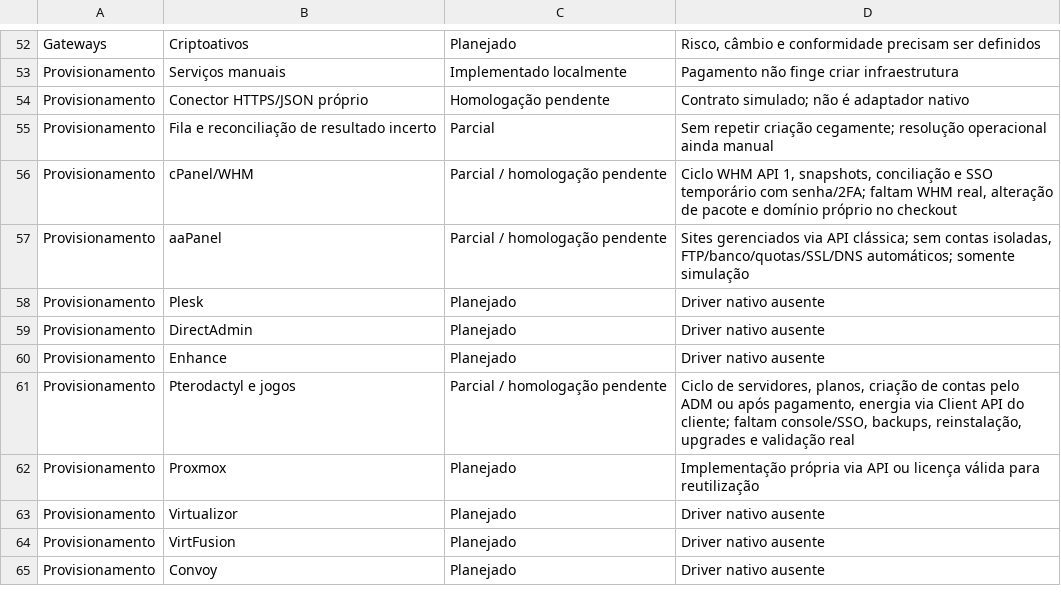
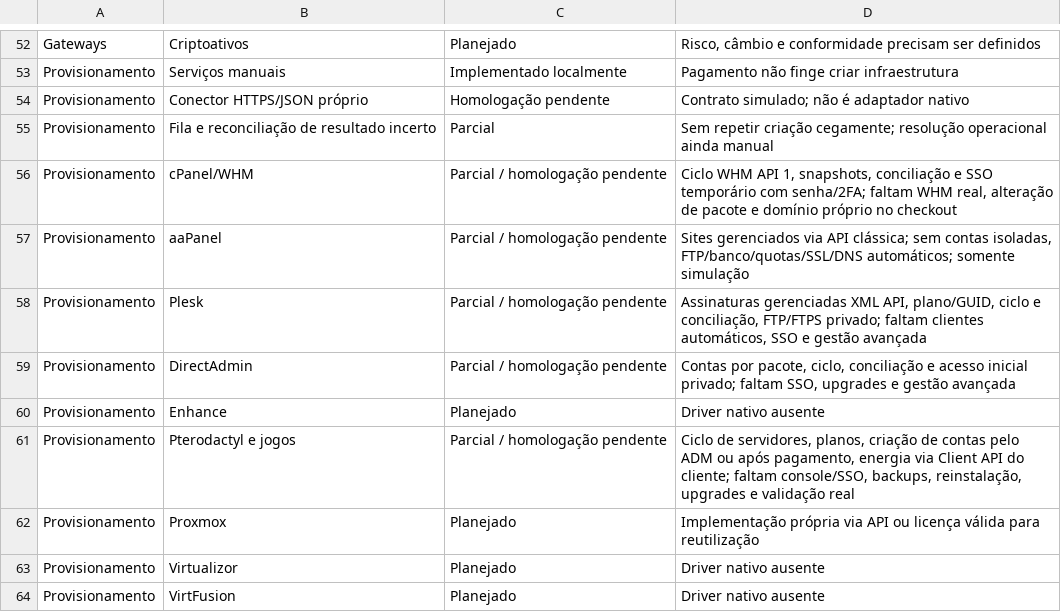
Before and after one commit to eduhdev021/lagospanel, a CSV file: docs/MATRIZ-PARIDADE.csv, drawn as a sheet; only a part is shown, gaps mark what is left out; the shorter side is filled out with more unchanged rows.

```diff
--- a/docs/MATRIZ-PARIDADE.csv
+++ b/docs/MATRIZ-PARIDADE.csv
@@ -57,4 +57,4 @@ Provisionamento,cPanel/WHM,Parcial / homologação pendente,"Ciclo WHM API 1, sn
 Provisionamento,aaPanel,Parcial / homologação pendente,"Sites gerenciados via API clássica; sem contas isoladas, FTP/banco/quotas/SSL/DNS automáticos; somente simulação"
-Provisionamento,Plesk,Planejado,Driver nativo ausente
-Provisionamento,DirectAdmin,Planejado,Driver nativo ausente
+Provisionamento,Plesk,Parcial / homologação pendente,"Assinaturas gerenciadas XML API, plano/GUID, ciclo e conciliação, FTP/FTPS privado; faltam clientes automáticos, SSO e gestão avançada"
+Provisionamento,DirectAdmin,Parcial / homologação pendente,"Contas por pacote, ciclo, conciliação e acesso inicial privado; faltam SSO, upgrades e gestão avançada"
 Provisionamento,Enhance,Planejado,Driver nativo ausente
```
Also changed, not shown: 32 other files.
